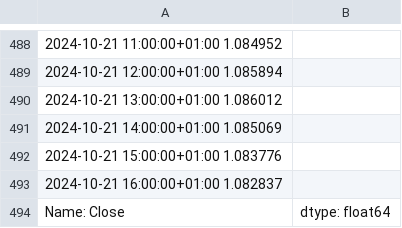
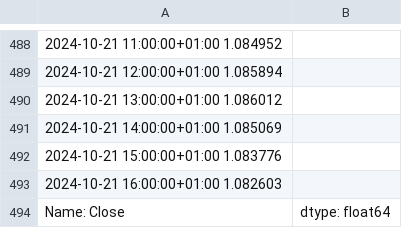
Before and after one commit to JermaineBeea/Forecast, a CSV file: Trade_of_EUR_USD/EURUSD_data.csv, drawn as a sheet; only a part is shown, gaps mark what is left out; the diff names each change by its address in the sheet, - before the commit and + after, or states it on an @@ line.

```diff
--- a/Trade_of_EUR_USD/EURUSD_data.csv
+++ b/Trade_of_EUR_USD/EURUSD_data.csv
-A493: 2024-10-21 16:00:00+01:00 1.082837
+A493: 2024-10-21 16:00:00+01:00 1.082603
```
Also changed, not shown: 2 other files.
